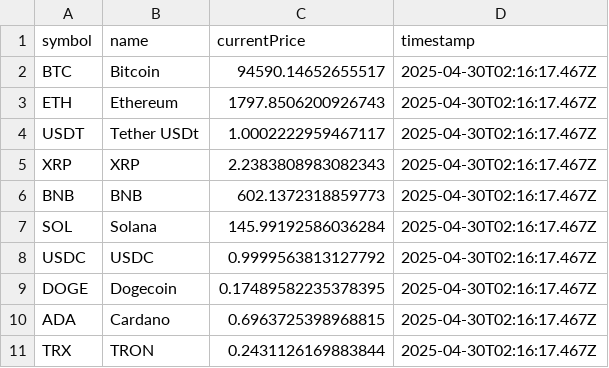
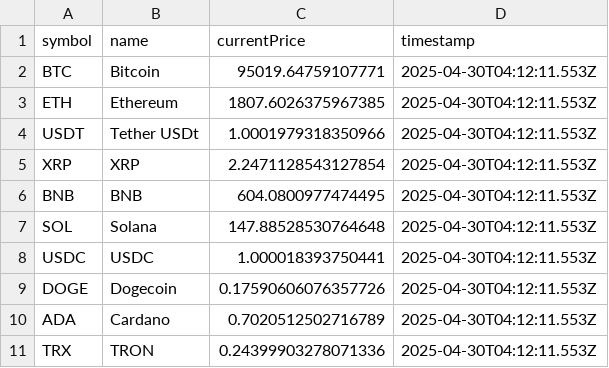
Before and after one commit to UNCCbsumile/sdp, a CSV file: cryptosim-2/data/prices.csv, drawn as a sheet.

```diff
--- a/cryptosim-2/data/prices.csv
+++ b/cryptosim-2/data/prices.csv
@@ -1,11 +1,11 @@
 symbol,name,currentPrice,timestamp
-BTC,Bitcoin,94590.14652655517,2025-04-30T02:16:17.467Z
-ETH,Ethereum,1797.8506200926743,2025-04-30T02:16:17.467Z
-USDT,Tether USDt,1.0002222959467117,2025-04-30T02:16:17.467Z
-XRP,XRP,2.2383808983082343,2025-04-30T02:16:17.467Z
-BNB,BNB,602.1372318859773,2025-04-30T02:16:17.467Z
-SOL,Solana,145.99192586036284,2025-04-30T02:16:17.467Z
-USDC,USDC,0.9999563813127792,2025-04-30T02:16:17.467Z
-DOGE,Dogecoin,0.17489582235378395,2025-04-30T02:16:17.467Z
-ADA,Cardano,0.6963725398968815,2025-04-30T02:16:17.467Z
-TRX,TRON,0.2431126169883844,2025-04-30T02:16:17.467Z
+BTC,Bitcoin,95019.64759107771,2025-04-30T04:12:11.553Z
+ETH,Ethereum,1807.6026375967385,2025-04-30T04:12:11.553Z
+USDT,Tether USDt,1.0001979318350966,2025-04-30T04:12:11.553Z
+XRP,XRP,2.2471128543127854,2025-04-30T04:12:11.553Z
+BNB,BNB,604.0800977474495,2025-04-30T04:12:11.553Z
+SOL,Solana,147.88528530764648,2025-04-30T04:12:11.553Z
+USDC,USDC,1.000018393750441,2025-04-30T04:12:11.553Z
+DOGE,Dogecoin,0.17590606076357726,2025-04-30T04:12:11.553Z
+ADA,Cardano,0.7020512502716789,2025-04-30T04:12:11.553Z
+TRX,TRON,0.24399903278071336,2025-04-30T04:12:11.553Z
```
Also changed, not shown: 9 other files.
